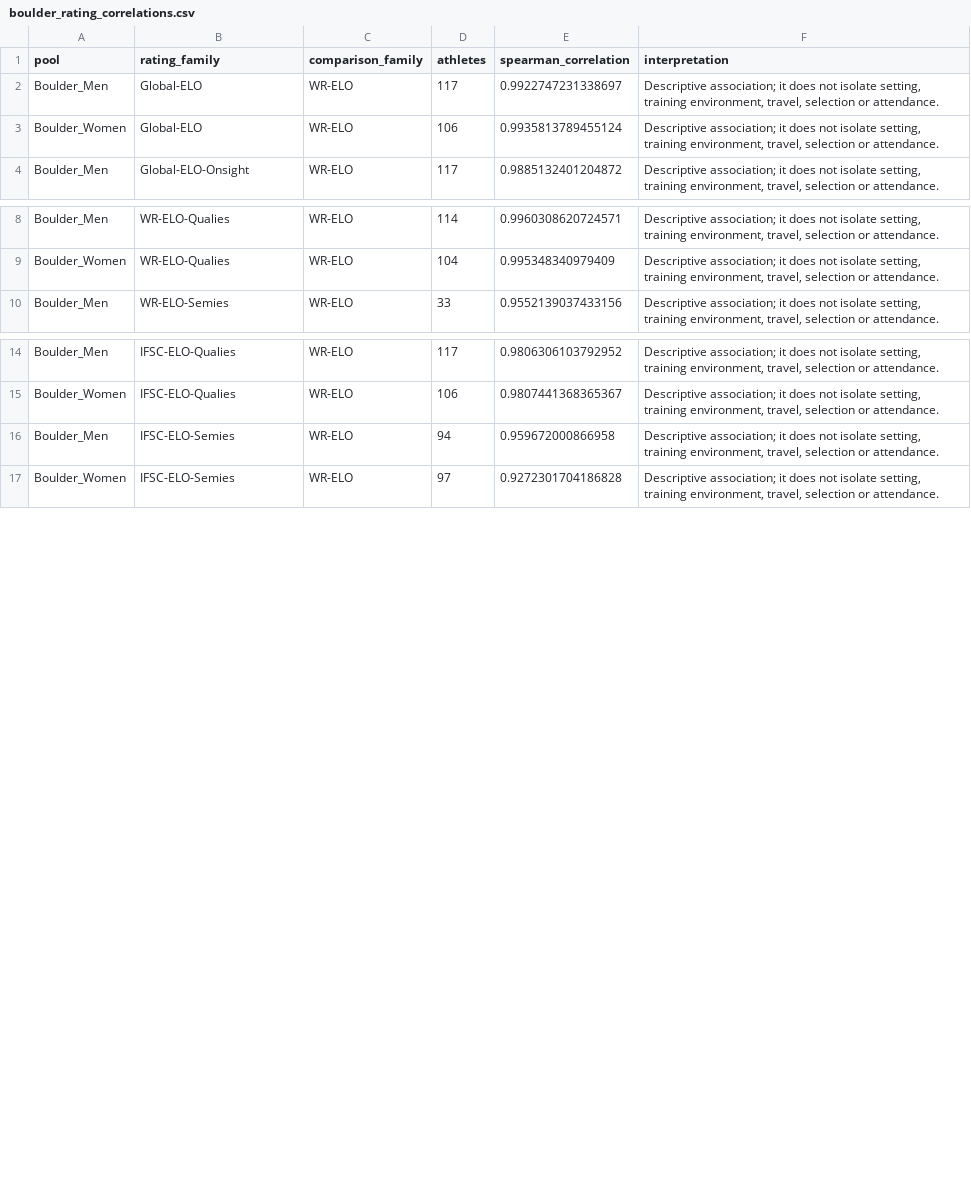
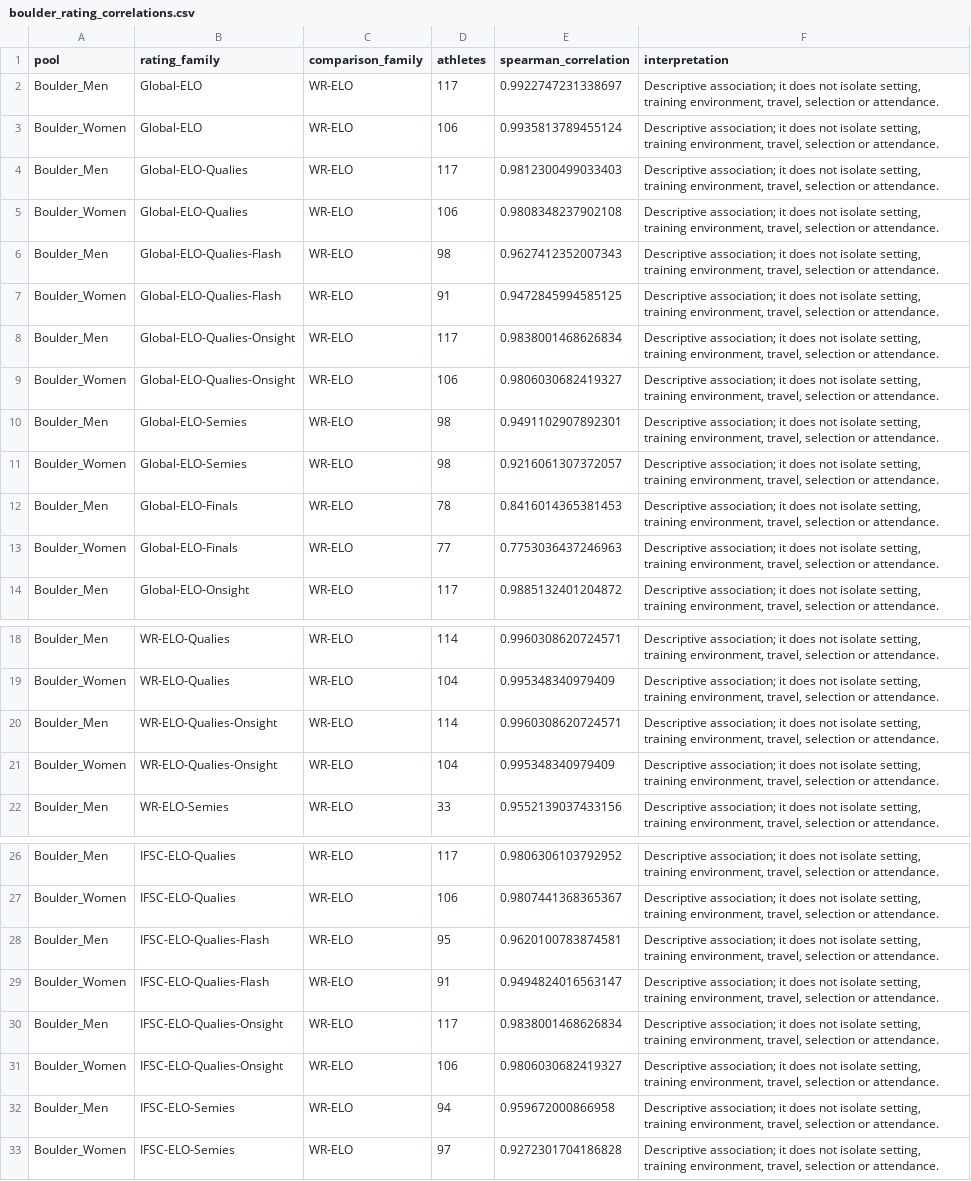
Before and after one commit to doriontheriaultolivier/comp-climbing-projections, a CSV file: data/boulder_rating_correlations.csv, drawn as a sheet; only a part is shown, gaps mark what is left out.

```diff
--- a/data/boulder_rating_correlations.csv
+++ b/data/boulder_rating_correlations.csv
@@ -3,2 +3,12 @@ Boulder_Men,Global-ELO,WR-ELO,117,0.9922747231338697,"Descriptive association; i
 Boulder_Women,Global-ELO,WR-ELO,106,0.9935813789455124,"Descriptive association; it does not isolate setting, training environment, travel, selection or attendance."
+Boulder_Men,Global-ELO-Qualies,WR-ELO,117,0.9812300499033403,"Descriptive association; it does not isolate setting, training environment, travel, selection or attendance."
+Boulder_Women,Global-ELO-Qualies,WR-ELO,106,0.9808348237902108,"Descriptive association; it does not isolate setting, training environment, travel, selection or attendance."
+Boulder_Men,Global-ELO-Qualies-Flash,WR-ELO,98,0.9627412352007343,"Descriptive association; it does not isolate setting, training environment, travel, selection or attendance."
+Boulder_Women,Global-ELO-Qualies-Flash,WR-ELO,91,0.9472845994585125,"Descriptive association; it does not isolate setting, training environment, travel, selection or attendance."
+Boulder_Men,Global-ELO-Qualies-Onsight,WR-ELO,117,0.9838001468626834,"Descriptive association; it does not isolate setting, training environment, travel, selection or attendance."
+Boulder_Women,Global-ELO-Qualies-Onsight,WR-ELO,106,0.9806030682419327,"Descriptive association; it does not isolate setting, training environment, travel, selection or attendance."
+Boulder_Men,Global-ELO-Semies,WR-ELO,98,0.9491102907892301,"Descriptive association; it does not isolate setting, training environment, travel, selection or attendance."
+Boulder_Women,Global-ELO-Semies,WR-ELO,98,0.9216061307372057,"Descriptive association; it does not isolate setting, training environment, travel, selection or attendance."
+Boulder_Men,Global-ELO-Finals,WR-ELO,78,0.8416014365381453,"Descriptive association; it does not isolate setting, training environment, travel, selection or attendance."
+Boulder_Women,Global-ELO-Finals,WR-ELO,77,0.7753036437246963,"Descriptive association; it does not isolate setting, training environment, travel, selection or attendance."
 Boulder_Men,Global-ELO-Onsight,WR-ELO,117,0.9885132401204872,"Descriptive association; it does not isolate setting, training environment, travel, selection or attendance."
@@ -9,2 +19,4 @@ Boulder_Men,WR-ELO-Qualies,WR-ELO,114,0.9960308620724571,"Descriptive associatio
 Boulder_Women,WR-ELO-Qualies,WR-ELO,104,0.995348340979409,"Descriptive association; it does not isolate setting, training environment, travel, selection or attendance."
+Boulder_Men,WR-ELO-Qualies-Onsight,WR-ELO,114,0.9960308620724571,"Descriptive association; it does not isolate setting, training environment, travel, selection or attendance."
+Boulder_Women,WR-ELO-Qualies-Onsight,WR-ELO,104,0.995348340979409,"Descriptive association; it does not isolate setting, training environment, travel, selection or attendance."
 Boulder_Men,WR-ELO-Semies,WR-ELO,33,0.9552139037433156,"Descriptive association; it does not isolate setting, training environment, travel, selection or attendance."
@@ -15,2 +27,6 @@ Boulder_Men,IFSC-ELO-Qualies,WR-ELO,117,0.9806306103792952,"Descriptive associat
 Boulder_Women,IFSC-ELO-Qualies,WR-ELO,106,0.9807441368365367,"Descriptive association; it does not isolate setting, training environment, travel, selection or attendance."
+Boulder_Men,IFSC-ELO-Qualies-Flash,WR-ELO,95,0.9620100783874581,"Descriptive association; it does not isolate setting, training environment, travel, selection or attendance."
+Boulder_Women,IFSC-ELO-Qualies-Flash,WR-ELO,91,0.9494824016563147,"Descriptive association; it does not isolate setting, training environment, travel, selection or attendance."
+Boulder_Men,IFSC-ELO-Qualies-Onsight,WR-ELO,117,0.9838001468626834,"Descriptive association; it does not isolate setting, training environment, travel, selection or attendance."
+Boulder_Women,IFSC-ELO-Qualies-Onsight,WR-ELO,106,0.9806030682419327,"Descriptive association; it does not isolate setting, training environment, travel, selection or attendance."
 Boulder_Men,IFSC-ELO-Semies,WR-ELO,94,0.959672000866958,"Descriptive association; it does not isolate setting, training environment, travel, selection or attendance."
```
Also changed, not shown: data/boulder_elo_calibration.csv, 10 other files.
